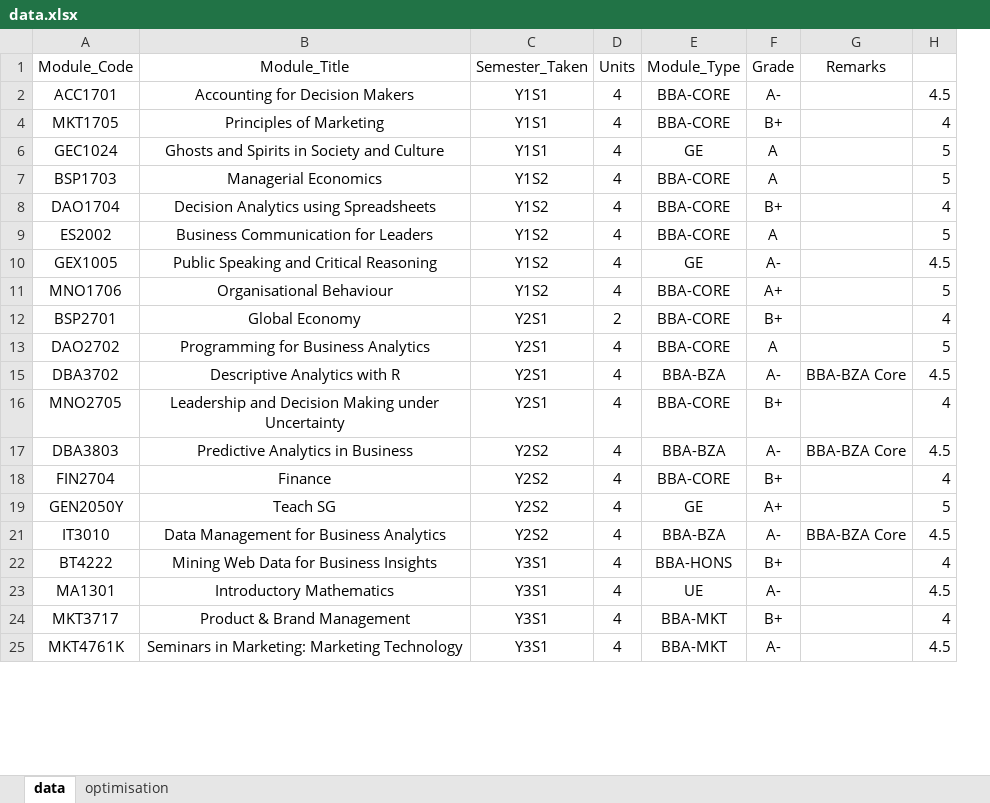
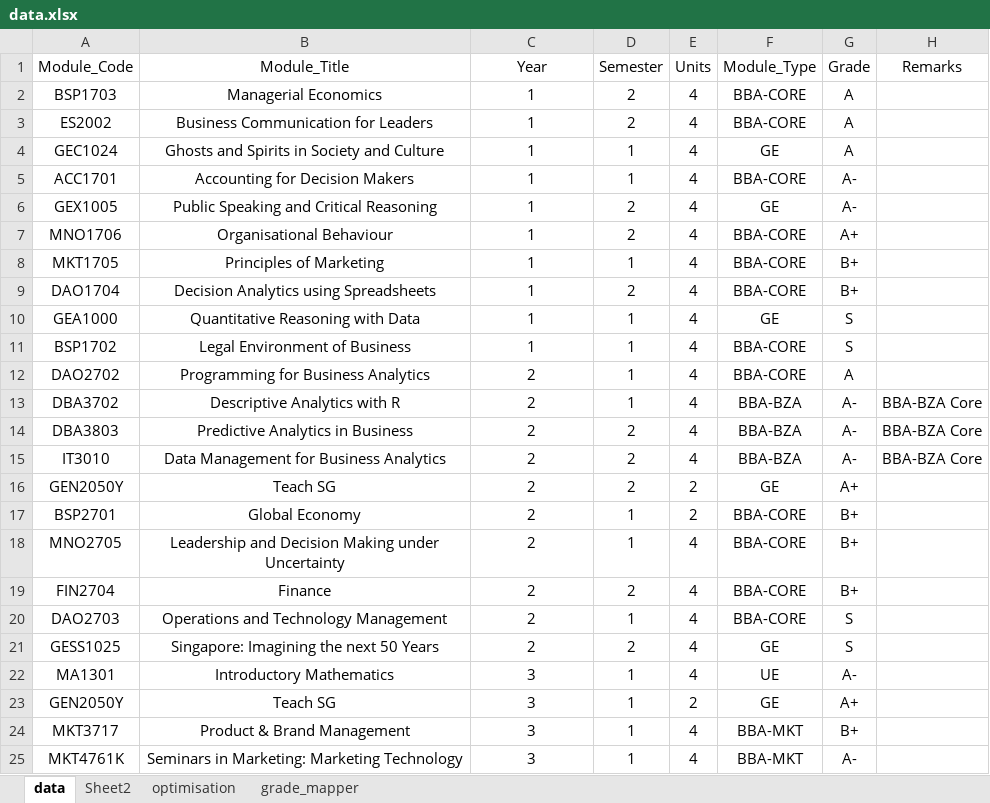
Before and after one commit to chow-sheng-yang/Gradu-Ate, an Excel workbook: data.xlsx, sheet data, drawn as a sheet; only a part is shown; values as stored, in another font and other column widths than the file's, no borders; removed rows and columns are numbered as before the commit, all else as after; the diff covers the shown part only; the diff names each change by its address in the sheet, - before the commit and + after, or states it on an @@ line.

Commit message:
modified user, utils and data

```diff
--- a/data.xlsx (sheet data)
+++ b/data.xlsx (sheet data)
+sheet tab: Sheet2
+sheet tab: grade_mapper
+column D (Semester), rows 2-3: 2 | 2; rows 6-7: 2 | 2; rows 12-15: 1 | 1 | 2 | 2; row 22: 1; rows 24-25: 1 | 1
-column H, row 7: 5; rows 9-11: 5 | 4.5 | 5; rows 13-15: 5 | 4.5; row 17: 4.5; row 21: 4.5; rows 23-25: 4.5 | 4 | 4.5
-C1: Semester_Taken
+C1: Year
-row 2: ACC1701 | Accounting for Decision Makers | Y1S1 | 4 | BBA-CORE | A- |  | 4.5
-row 4: MKT1705 | Principles of Marketing | Y1S1 | 4 | BBA-CORE | B+ |  | 4
-row 6: GEC1024 | Ghosts and Spirits in Society and Culture | Y1S1 | 4 | GE | A |  | 5
-C2 (Year): Y1S2
+C2 (Year): 1
-row 8: DAO1704 | Decision Analytics using Spreadsheets | Y1S2 | 4 | BBA-CORE | B+ |  | 4
-C3 (Year): Y1S2
+C3 (Year): 1
+row 4: GEC1024 | Ghosts and Spirits in Society and Culture | 1 | 1 | 4 | GE | A
+row 5: ACC1701 | Accounting for Decision Makers | 1 | 1 | 4 | BBA-CORE | A-
-C6:C7 (Year): Y1S2
+C6:C7 (Year): 1
-row 12: BSP2701 | Global Economy | Y2S1 | 2 | BBA-CORE | B+ |  | 4
+row 8: MKT1705 | Principles of Marketing | 1 | 1 | 4 | BBA-CORE | B+
+row 9: DAO1704 | Decision Analytics using Spreadsheets | 1 | 2 | 4 | BBA-CORE | B+
+row 10: GEA1000 | Quantitative Reasoning with Data | 1 | 1 | 4 | GE | S
+row 11: BSP1702 | Legal Environment of Business | 1 | 1 | 4 | BBA-CORE | S
-C12:C13 (Year): Y2S1
+C12:C13 (Year): 2
-row 16: MNO2705 | Leadership and Decision Making under Uncertainty | Y2S1 | 4 | BBA-CORE | B+ |  | 4
-C14 (Year): Y2S2
+C14 (Year): 2
-row 18: FIN2704 | Finance | Y2S2 | 4 | BBA-CORE | B+ |  | 4
-row 19: GEN2050Y | Teach SG | Y2S2 | 4 | GE | A+ |  | 5
-C15 (Year): Y2S2
+C15 (Year): 2
-row 22: BT4222 | Mining Web Data for Business Insights | Y3S1 | 4 | BBA-HONS | B+ |  | 4
+row 16: GEN2050Y | Teach SG | 2 | 2 | 2 | GE | A+
+row 17: BSP2701 | Global Economy | 2 | 1 | 2 | BBA-CORE | B+
+row 18: MNO2705 | Leadership and Decision Making under Uncertainty | 2 | 1 | 4 | BBA-CORE | B+
+row 19: FIN2704 | Finance | 2 | 2 | 4 | BBA-CORE | B+
+row 20: DAO2703 | Operations and Technology Management | 2 | 1 | 4 | BBA-CORE | S
+row 21: GESS1025 | Singapore: Imagining the next 50 Years | 2 | 2 | 4 | GE | S
-C22 (Year): Y3S1
+C22 (Year): 3
+row 23: GEN2050Y | Teach SG | 3 | 1 | 2 | GE | A+
-C24:C25 (Year): Y3S1
+C24:C25 (Year): 3
```
Also changed, not shown: 8 added rows, 3 removed rows and 7 edited cells elsewhere in this sheet, sheet optimisation, formulas that keep their value, hidden cells, 2 other files.
